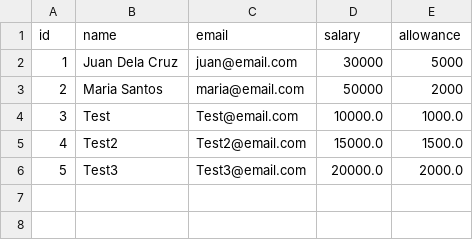
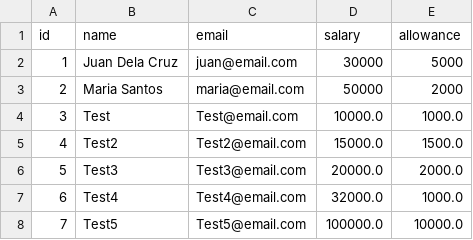
Before and after one commit to glennbaluyotmmdc/OOP_BasicPayrollSystem, a CSV file: data/payroll.csv, drawn as a sheet.

```diff
--- a/data/payroll.csv
+++ b/data/payroll.csv
@@ -6 +6,3 @@ id,name,email,salary,allowance
 5,Test3,Test3@email.com,20000.0,2000.0
+6,Test4,Test4@email.com,32000.0,1000.0
+7,Test5,Test5@email.com,100000.0,10000.0
```
Also changed, not shown: 2 other files.
